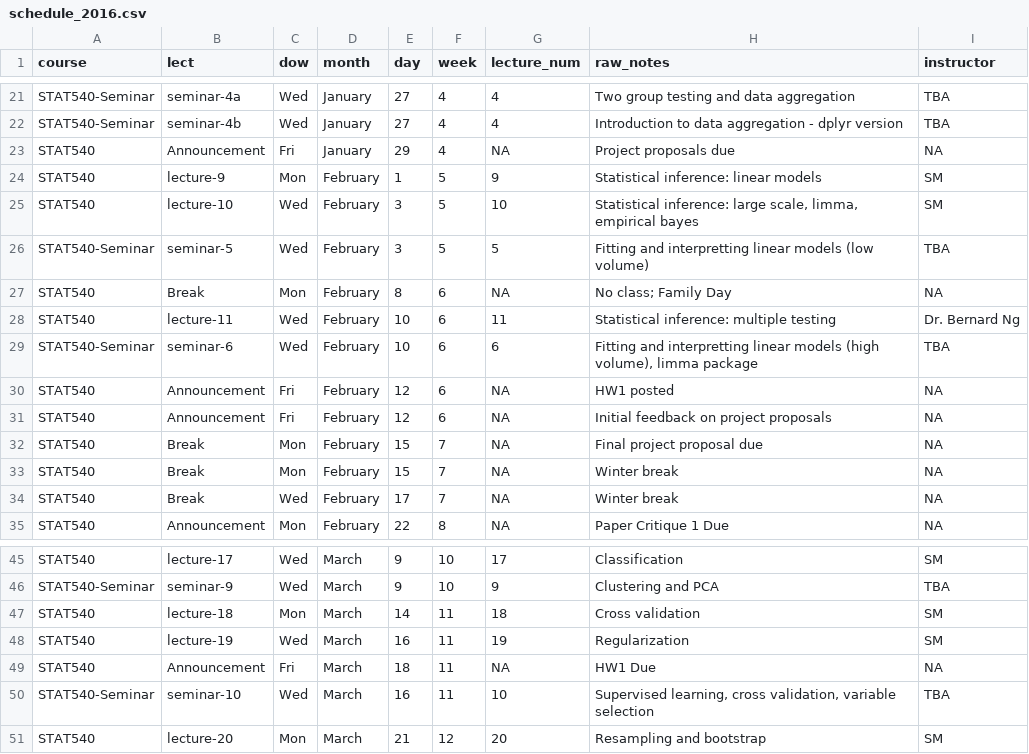
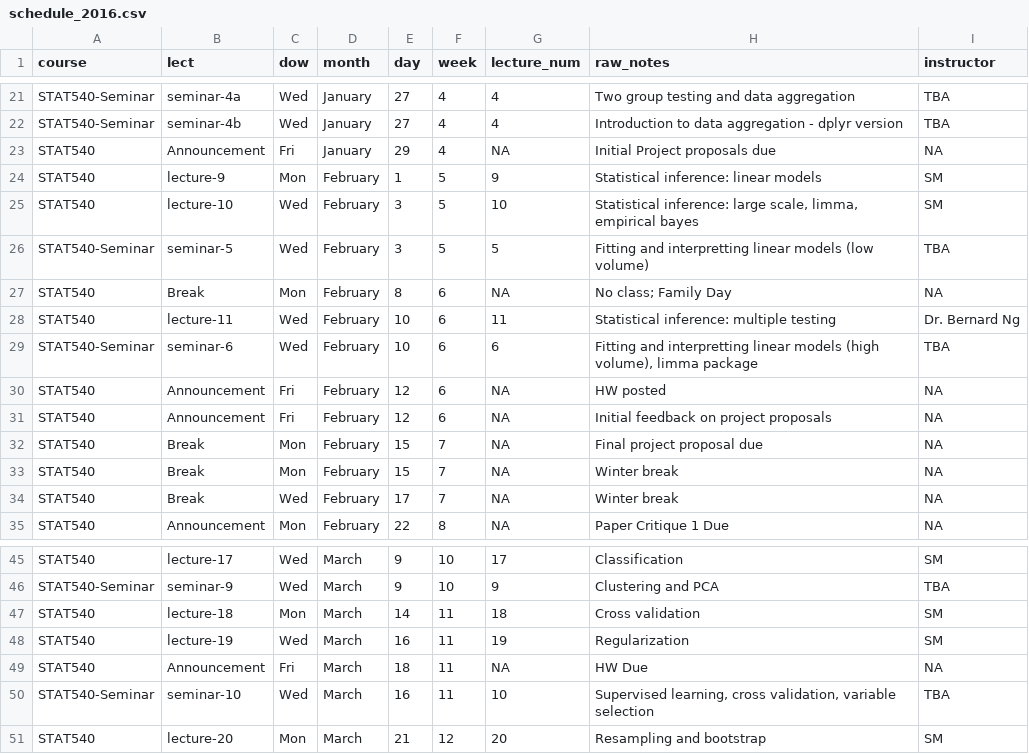
Before and after one commit to emmagraham/STAT540-UBC.github.io, a CSV file: course-admin/schedule_2016.csv, drawn as a sheet; only a part is shown, gaps mark what is left out.

```diff
--- a/course-admin/schedule_2016.csv
+++ b/course-admin/schedule_2016.csv
@@ -22,3 +22,3 @@ STAT540-Seminar,seminar-4a,Wed,January,27,4,4,Two group testing and data aggrega
 STAT540-Seminar,seminar-4b,Wed,January,27,4,4,Introduction to data aggregation - dplyr version,TBA
-STAT540,Announcement,Fri,January,29,4,NA,Project proposals due,NA
+STAT540,Announcement,Fri,January,29,4,NA,Initial Project proposals due,NA
 STAT540,lecture-9,Mon,February,1,5,9,Statistical inference: linear models,SM
@@ -29,3 +29,3 @@ STAT540,lecture-11,Wed,February,10,6,11,Statistical inference: multiple testing,
 STAT540-Seminar,seminar-6,Wed,February,10,6,6,"Fitting and interpretting linear models (high volume), limma package",TBA
-STAT540,Announcement,Fri,February,12,6,NA,HW1 posted,NA
+STAT540,Announcement,Fri,February,12,6,NA,HW posted,NA
 STAT540,Announcement,Fri,February,12,6,NA,Initial feedback on project proposals,NA
@@ -48,3 +48,3 @@ STAT540,lecture-18,Mon,March,14,11,18,Cross validation,SM
 STAT540,lecture-19,Wed,March,16,11,19,Regularization,SM
-STAT540,Announcement,Fri,March,18,11,NA,HW1 Due,NA
+STAT540,Announcement,Fri,March,18,11,NA,HW Due,NA
 STAT540-Seminar,seminar-10,Wed,March,16,11,10,"Supervised learning, cross validation, variable selection",TBA
```
Also changed, not shown: 1 other file.
